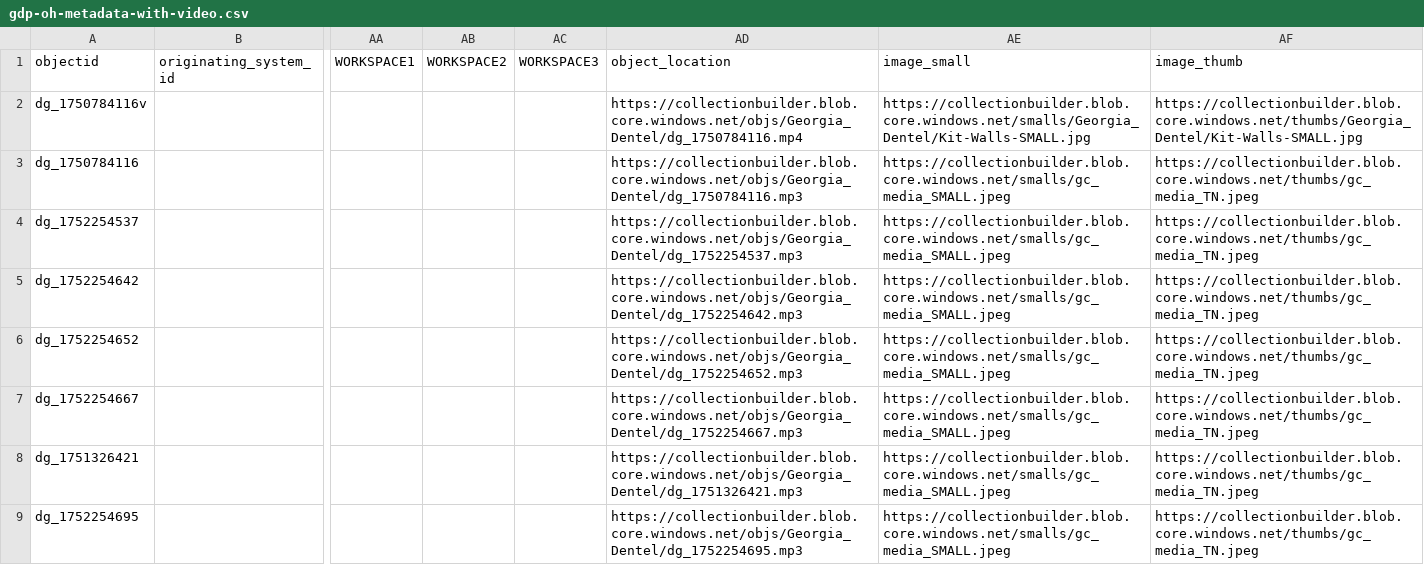
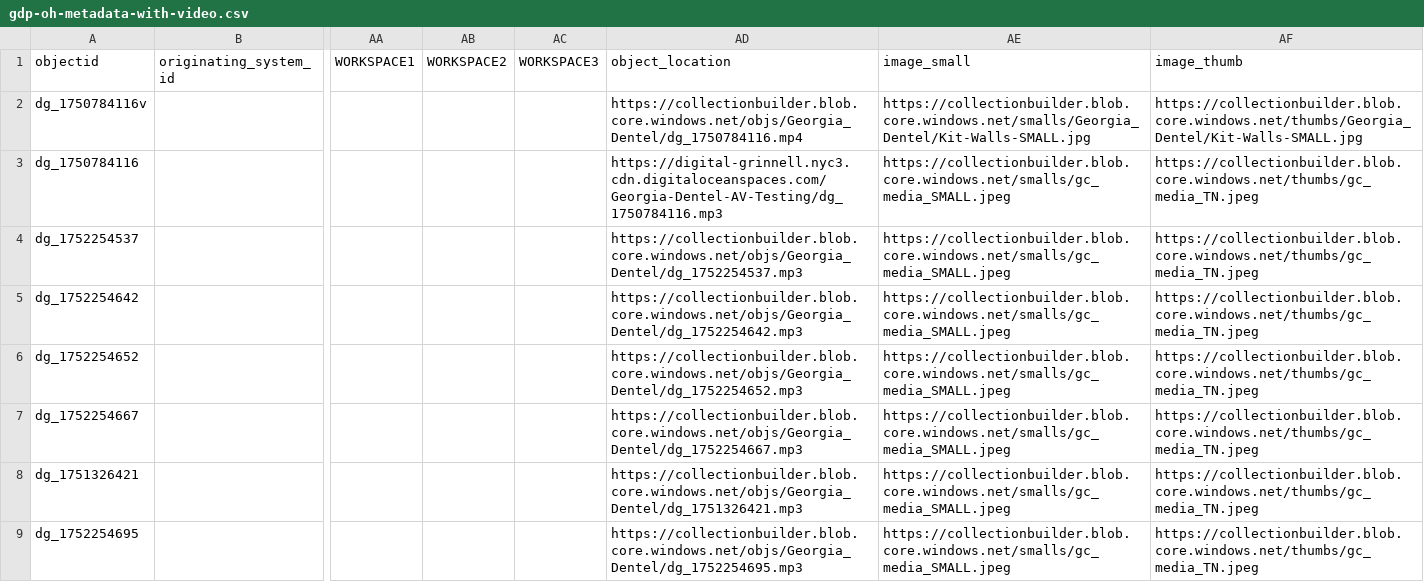
Before and after one commit to Digital-Grinnell/GCCB-Georgia-Dentel-Project, a CSV file: _data/gdp-oh-metadata-with-video.csv, drawn as a sheet; only a part is shown, gaps mark what is left out; the diff names each change by its address in the sheet, - before the commit and + after, or states it on an @@ line.

Commit message:
Changed Kit Wall interview (audio) to use DigitalOcean Spaces for storage.  It works!

```diff
--- a/_data/gdp-oh-metadata-with-video.csv
+++ b/_data/gdp-oh-metadata-with-video.csv
-AD3 (object_location): https://collectionbuilder.blob.core.windows.net/objs/Georgia_Dentel/dg_1750784116.mp3
+AD3 (object_location): https://digital-grinnell.nyc3.cdn.digitaloceanspaces.com/Georgia-Dentel-AV-Testing/dg_1750784116.mp3
```
